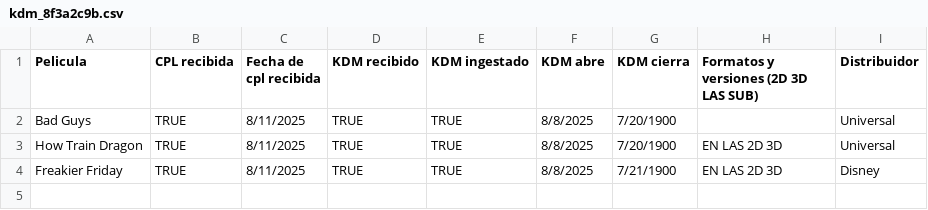
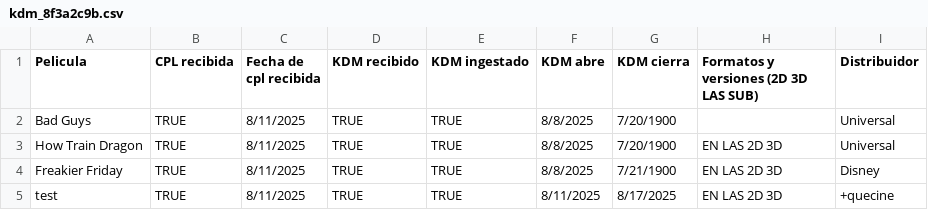
Before and after one commit to arturoservin/Control-de-KDM, a CSV file: kdm_8f3a2c9b.csv, drawn as a sheet.

Commit message:
Update kdm_8f3a2c9b.csv

```diff
--- a/kdm_8f3a2c9b.csv
+++ b/kdm_8f3a2c9b.csv
@@ -4 +4,2 @@ How Train Dragon,TRUE,8/11/2025,TRUE,TRUE,8/8/2025,7/20/1900,EN LAS 2D 3D, Unive
 Freakier Friday,TRUE,8/11/2025,TRUE,TRUE,8/8/2025,7/21/1900,EN LAS 2D 3D,Disney
+test,TRUE,8/11/2025,TRUE,TRUE,8/11/2025,8/17/2025,EN LAS 2D 3D,+quecine
```
